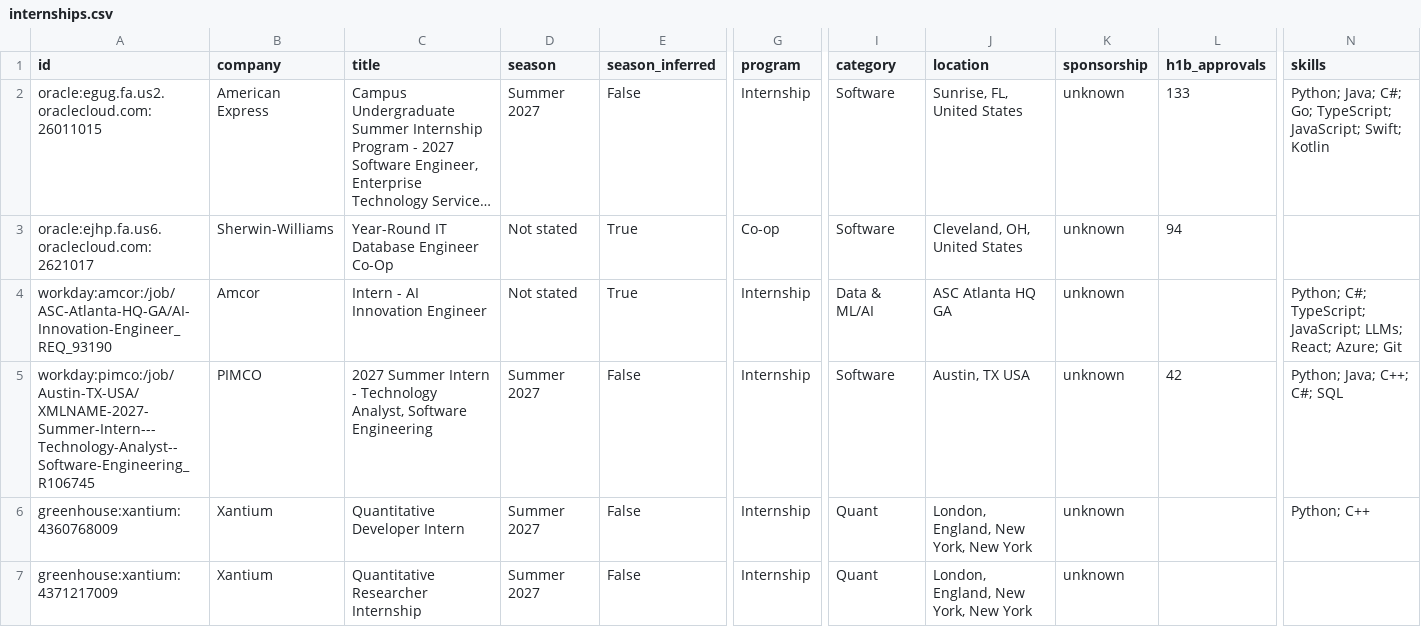
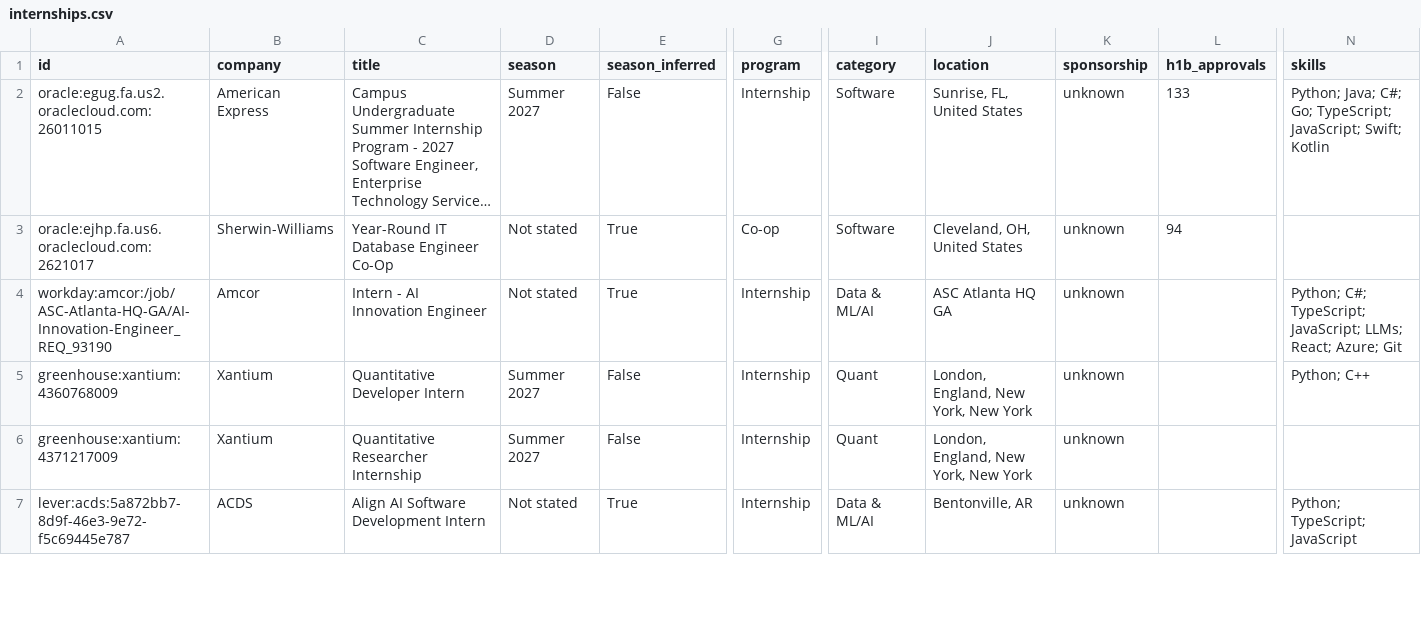
Before and after one commit to EthanChen5291/internship-alerts, a CSV file: data/internships.csv, drawn as a sheet; only a part is shown, gaps mark what is left out; the shorter side is filled out with more unchanged rows; long unchanged cells end in …; rows hold the shown columns only; the diff names each change by its address in the sheet, - before the commit and + after, or states it on an @@ line.

```diff
--- a/data/internships.csv
+++ b/data/internships.csv
-row 5: workday:pimco:/job/Austin-TX-USA/XMLNAME-2027-Summer-Intern---Technology-Analyst--Software-Engineering_R106745 | PIMCO | 2027 Summer Intern - Technology Analyst, Software Engineering | Summer 2027 | False | Internship | Software | Austin, TX USA | unknown | 42 | Python; Java; C++; C#; SQL
```
Also changed, not shown: docs/internships.csv, 12 other files.
